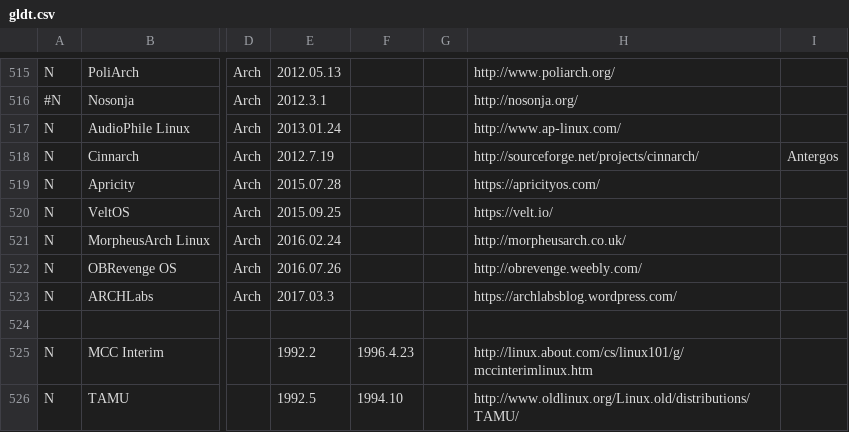
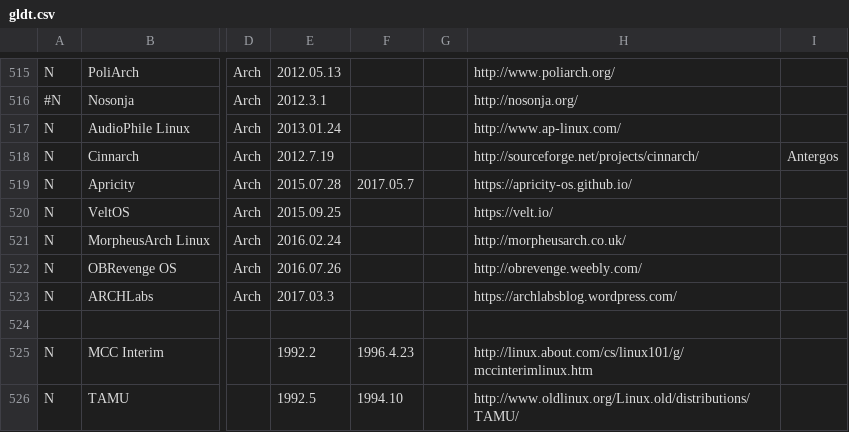
Before and after one commit to FabioLolix/LinuxTimeline, a CSV file: gldt.csv, drawn as a sheet; only a part is shown, gaps mark what is left out; the diff names each change by its address in the sheet, - before the commit and + after, or states it on an @@ line.

Commit message:
Discontinued Apricity

```diff
--- a/gldt.csv
+++ b/gldt.csv
-F519: (empty)
+F519: 2017.05.7
-H519: https://apricityos.com/
+H519: https://apricity-os.github.io/
```
Also changed, not shown: 1 other file.
